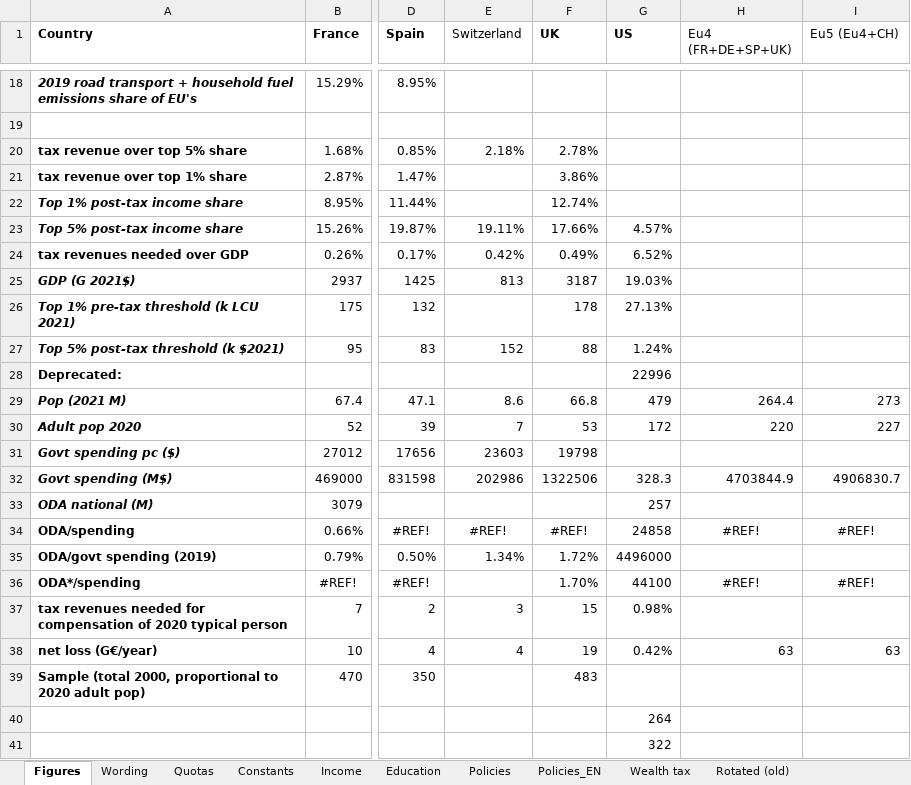
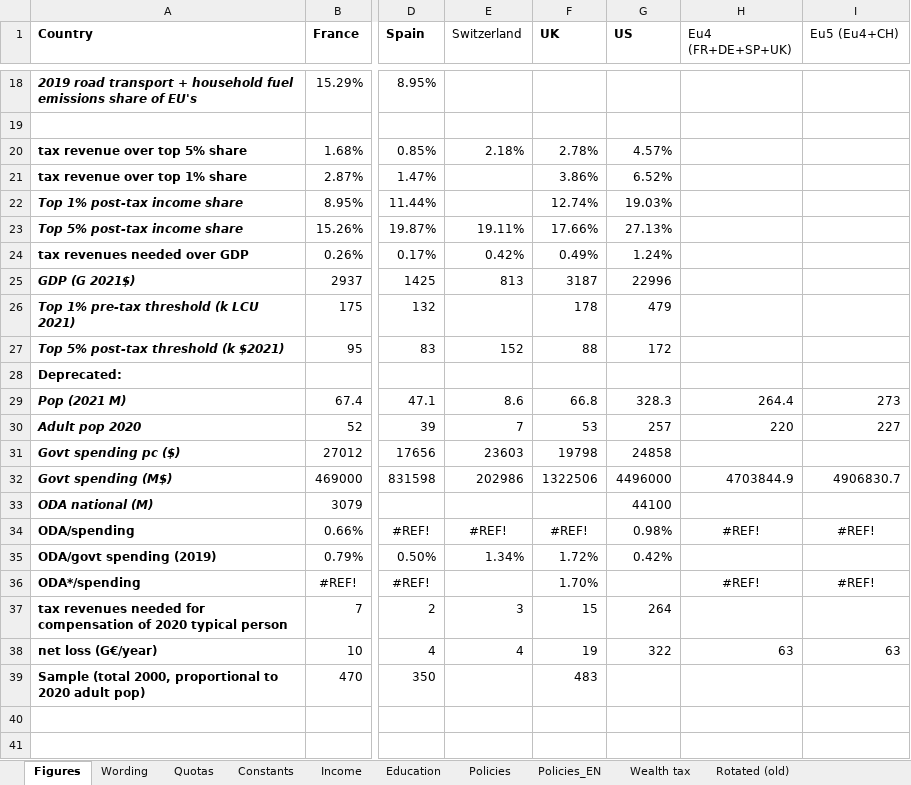
Before and after one commit to bixiou/global_tax_attitudes, an Excel workbook: questionnaire/specificities.xlsx, sheet Figures, drawn as a sheet; only a part is shown, gaps mark what is left out; values as stored, in another font and other column widths than the file's, no borders; rows hold the shown columns only; the diff names each change by its address in the sheet, - before the commit and + after, or states it on an @@ line.

```diff
--- a/questionnaire/specificities.xlsx (sheet Figures)
+++ b/questionnaire/specificities.xlsx (sheet Figures)
-G20 (US): (empty)
+G20 (US): 4.57%
-G21 (US): (empty)
+G21 (US): 6.52%
-G22 (US): (empty)
+G22 (US): 19.03%
-G23 (US): 4.57%
+G23 (US): 27.13%
-G24 (US): 6.52%
+G24 (US): 1.24%
-G25 (US): 19.03%
+G25 (US): 22996
-G26 (US): 27.13%
+G26 (US): 479
-G27 (US): 1.24%
+G27 (US): 172
-G28 (US): 22996
+G28 (US): (empty)
-G29 (US): 479
+G29 (US): 328.3
-G30 (US): 172
+G30 (US): 257
-G31 (US): (empty)
+G31 (US): 24858
-G32 (US): 328.3
+G32 (US): 4496000
-G33 (US): 257
+G33 (US): 44100
-G34 (US): 24858
+G34 (US): 0.98%
-G35 (US): 4496000
+G35 (US): 0.42%
-G36 (US): 44100
+G36 (US): (empty)
-G37 (US): 0.98%
+G37 (US): 264
-G38 (US): 0.42%
+G38 (US): 322
-row 40:  |  |  |  |  | 264
-row 41:  |  |  |  |  | 322
```
Also changed, not shown: 11 other files.
